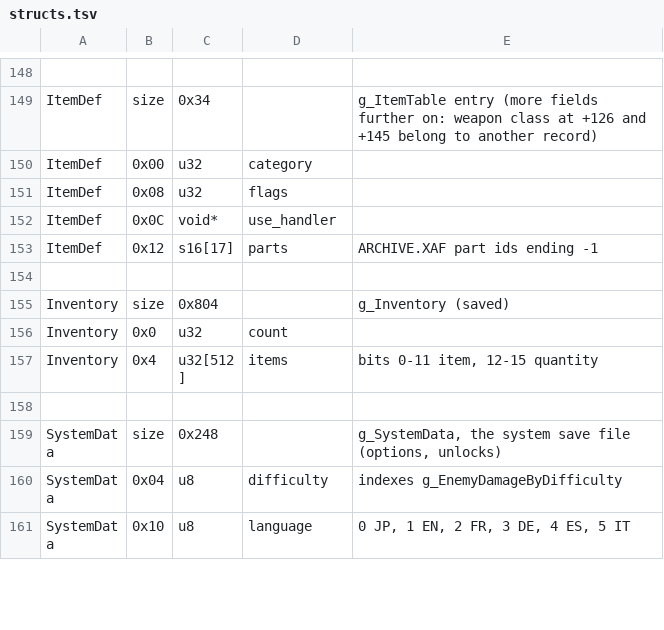
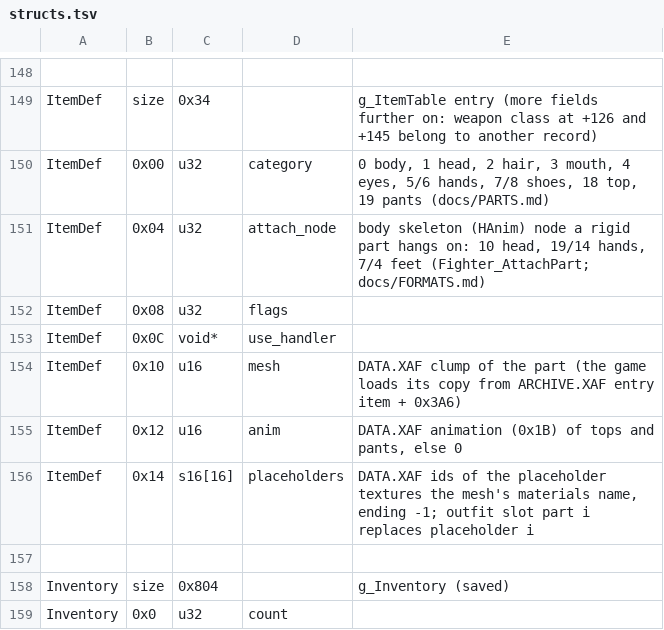
Before and after one commit to vm8127/beatdown-modkit, a TSV file: symbols/structs.tsv, drawn as a sheet; only a part is shown, gaps mark what is left out; the shorter side is filled out with more unchanged rows; addresses are those after the commit; the diff names each change by its address in the sheet, - before the commit and + after, or states it on an @@ line.

```diff
--- a/symbols/structs.tsv
+++ b/symbols/structs.tsv
-E150: (empty)
+E150: 0 body, 1 head, 2 hair, 3 mouth, 4 eyes, 5/6 hands, 7/8 shoes, 18 top, 19 pants (docs/PARTS.md)
+row 151: ItemDef | 0x04 | u32 | attach_node | body skeleton (HAnim) node a rigid part hangs on: 10 head, 19/14 hands, 7/4 feet (Fighter_AttachPart; docs/FORMATS.md)
+row 154: ItemDef | 0x10 | u16 | mesh | DATA.XAF clump of the part (the game loads its copy from ARCHIVE.XAF entry item + 0x3A6)
-C155: s16[17]
+C155: u16
-D155: parts
+D155: anim
-E155: ARCHIVE.XAF part ids ending -1
+E155: DATA.XAF animation (0x1B) of tops and pants, else 0
+row 156: ItemDef | 0x14 | s16[16] | placeholders | DATA.XAF ids of the placeholder textures the mesh's materials name, ending -1; outfit slot part i replaces placeholder i
```
Also changed, not shown: symbols/beatdown_symbols.csv, symbols/symbols.tsv, 19 other files.
